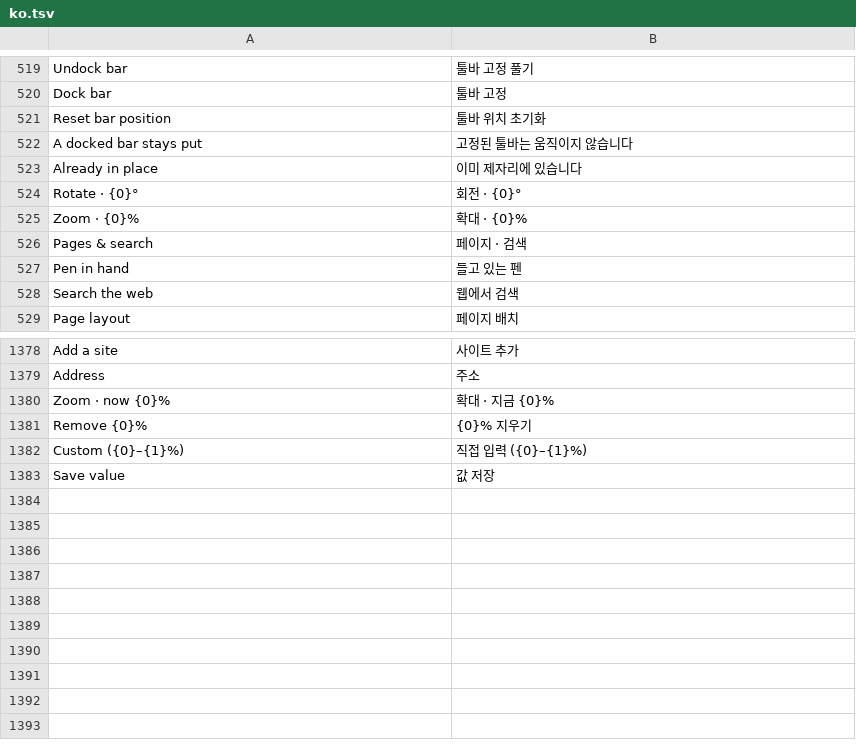
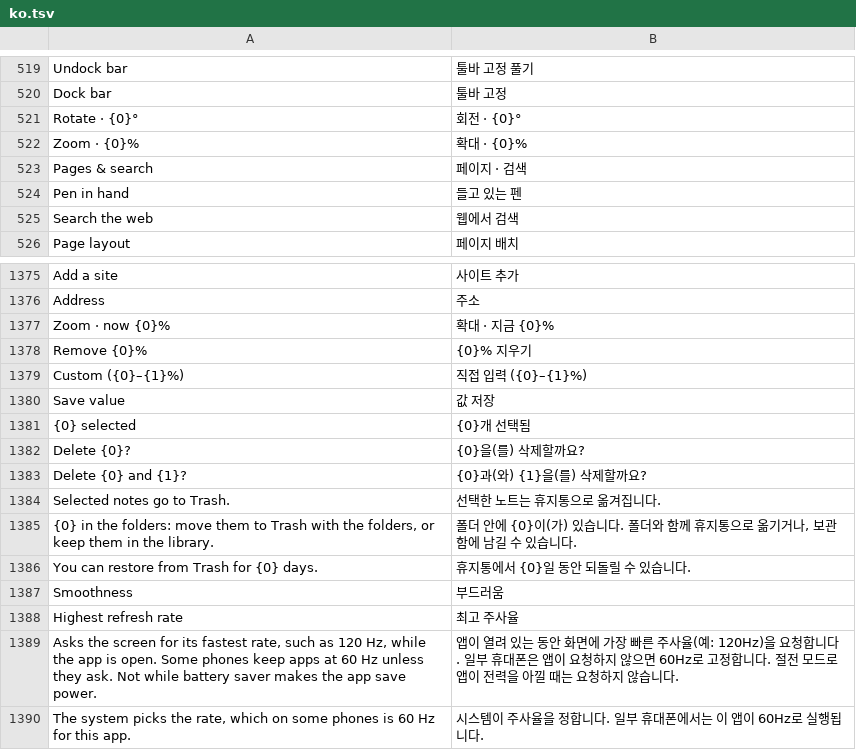
Before and after one commit to whyitworks0415/Notesis, a TSV file: app/src/main/assets/i18n/ko.tsv, drawn as a sheet; only a part is shown, gaps mark what is left out.

```diff
--- a/app/src/main/assets/i18n/ko.tsv
+++ b/app/src/main/assets/i18n/ko.tsv
@@ -520,5 +520,2 @@ Undock bar	툴바 고정 풀기
 Dock bar	툴바 고정
-Reset bar position	툴바 위치 초기화
-A docked bar stays put	고정된 툴바는 움직이지 않습니다
-Already in place	이미 제자리에 있습니다
 Rotate · {0}°	회전 · {0}°
@@ -1383 +1380,11 @@ Custom ({0}–{1}%)	직접 입력 ({0}–{1}%)
 Save value	값 저장
+{0} selected	{0}개 선택됨
+Delete {0}?	{0}을(를) 삭제할까요?
+Delete {0} and {1}?	{0}과(와) {1}을(를) 삭제할까요?
+Selected notes go to Trash.	선택한 노트는 휴지통으로 옮겨집니다.
+{0} in the folders: move them to Trash with the folders, or keep them in the library.	폴더 안에 {0}이(가) 있습니다. 폴더와 함께 휴지통으로 옮기거나, 보관함에 남길 수 있습니다.
+You can restore from Trash for {0} days.	휴지통에서 {0}일 동안 되돌릴 수 있습니다.
+Smoothness	부드러움
+Highest refresh rate	최고 주사율
+Asks the screen for its fastest rate, such as 120 Hz, while the app is open. Some phones keep apps at 60 Hz unless they ask. Not while battery saver makes the app save power.	앱이 열려 있는 동안 화면에 가장 빠른 주사율(예: 120Hz)을 요청합니다. 일부 휴대폰은 앱이 요청하지 않으면 60Hz로 고정합니다. 절전 모드로 앱이 전력을 아낄 때는 요청하지 않습니다.
+The system picks the rate, which on some phones is 60 Hz for this app.	시스템이 주사율을 정합니다. 일부 휴대폰에서는 이 앱이 60Hz로 실행됩니다.
```
Also changed, not shown: 10 other files.
